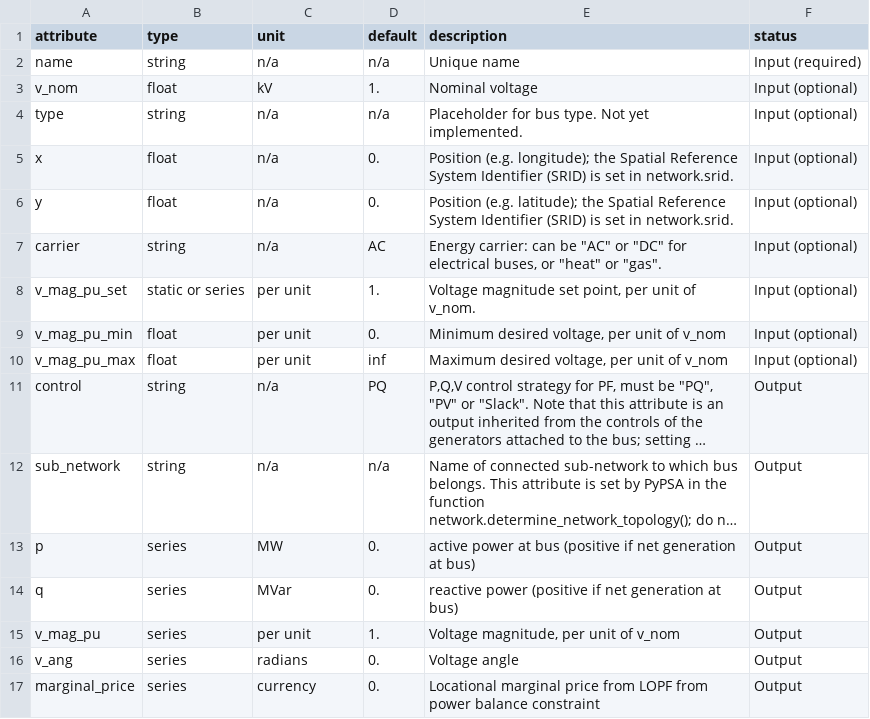
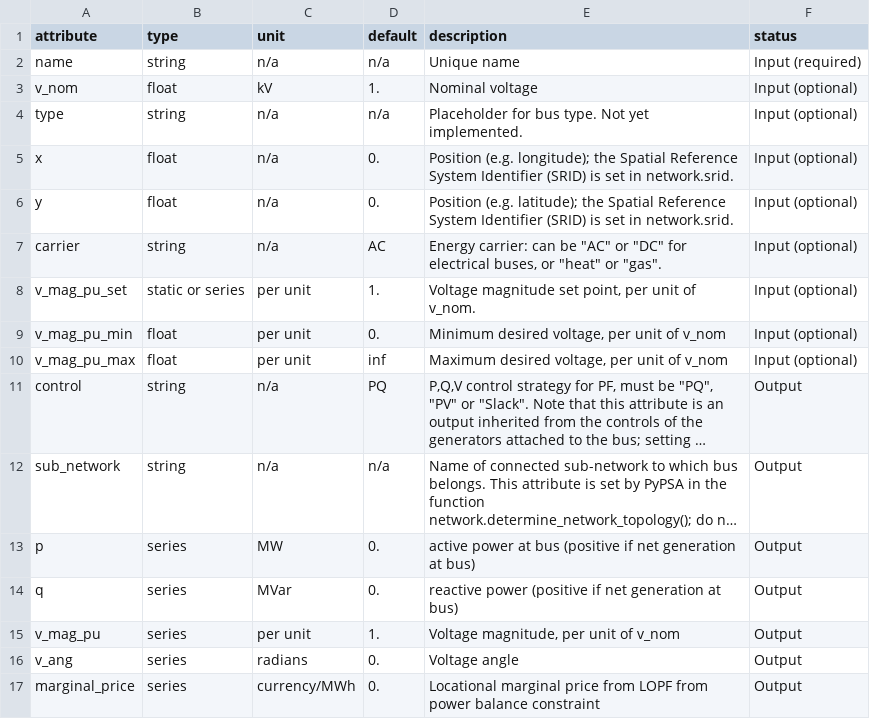
Before and after one commit to PyPSA/PyPSA, a CSV file: pypsa/component_attrs/buses.csv, drawn as a sheet; long unchanged cells end in ….

Commit message:
opf, doc: Take account of snapshot weighting in marginal price
Redefine the locational marginal price to take account of the snapshot
weighting so it is a proper currency/MWh price.

Include an example of generation investment optimisation with
screening curve comparison.

```diff
--- a/pypsa/component_attrs/buses.csv
+++ b/pypsa/component_attrs/buses.csv
@@ -16,2 +16,2 @@ v_mag_pu,series,per unit,1.,"Voltage magnitude, per unit of v_nom",Output
 v_ang,series,radians,0.,Voltage angle,Output
-marginal_price,series,currency,0.,Locational marginal price from LOPF from power balance constraint,Output
+marginal_price,series,currency/MWh,0.,Locational marginal price from LOPF from power balance constraint,Output
```
Also changed, not shown: 4 other files.
